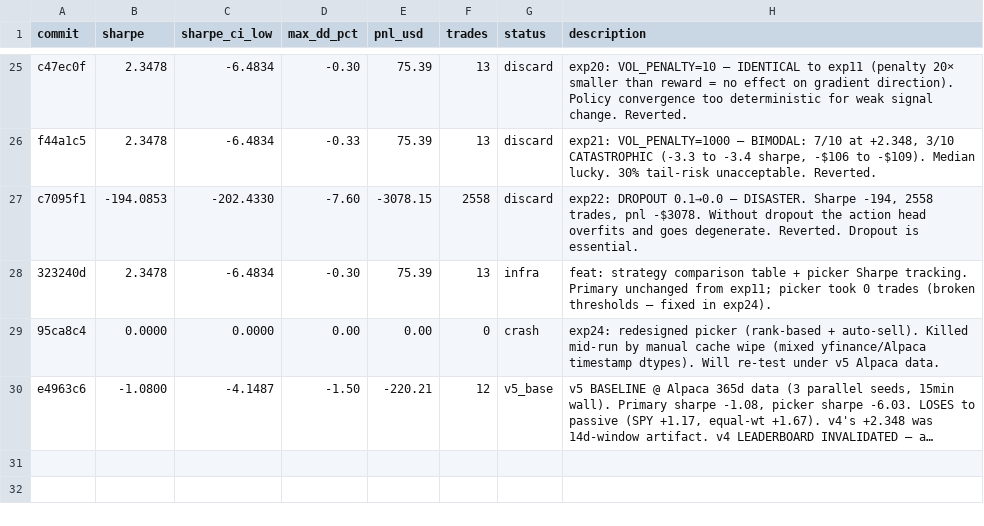
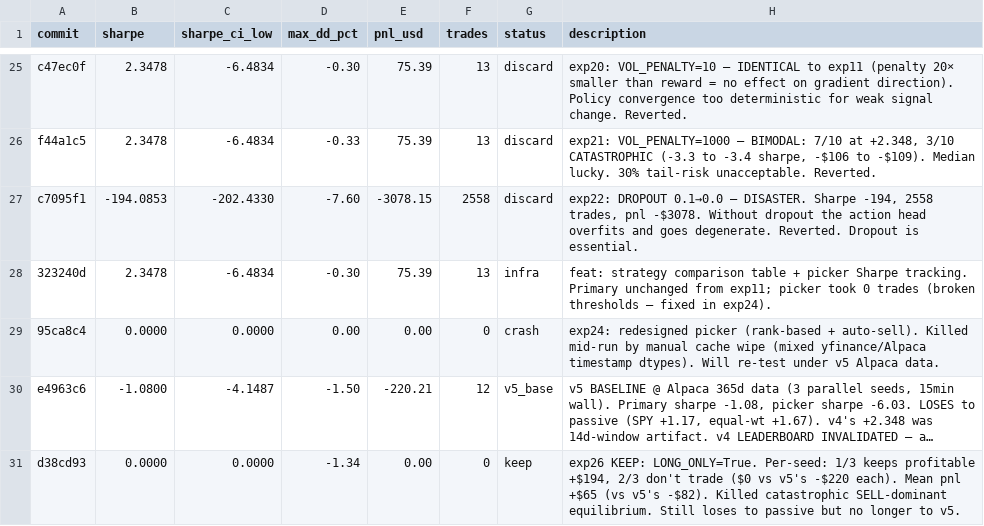
Before and after one commit to vzeman/trading-autoresearch, a TSV file: results.tsv, drawn as a sheet; only a part is shown, gaps mark what is left out; long unchanged cells end in …; the diff names each change by its address in the sheet, - before the commit and + after, or states it on an @@ line.

Commit message:
exp26 KEEP; exp27: USE_FORECAST_POLICY=True — bypass action_head, use predicted Sharpe
The action_head converges to degenerate states (HOLD-dominant due to bias
init). The forecast head trains with denser signal (Gaussian NLL on real
returns) and may have real predictive value.

New policy: BUY when predicted_sharpe > 0.5, SELL when < -0.5, else HOLD.
Pure deterministic — no RL, no sampling, no action_head reliance.

This tests whether the forecast head has genuine predictive content,
isolated from the RL convergence issues we've seen.

```diff
--- a/results.tsv
+++ b/results.tsv
+row 31: d38cd93 | 0.0000 | 0.0000 | -1.34 | 0.00 | 0 | keep | exp26 KEEP: LONG_ONLY=True. Per-seed: 1/3 keeps profitable +$194, 2/3 don't trade ($0 vs v5's -$220 each). Mean pnl +$65 (vs v5's -$82). Killed catastrophic SELL-dominant equilibrium. Still loses to passive but no longer to v5.
```
Also changed, not shown: 5 other files.
